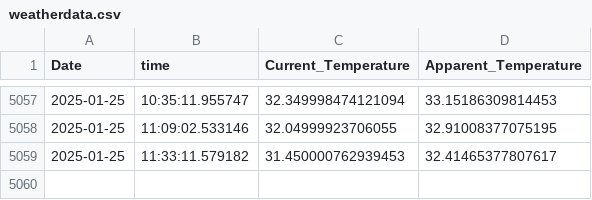
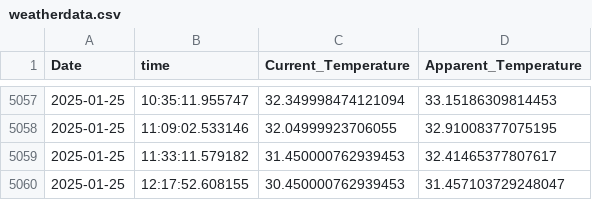
Before and after one commit to vanshaj248/DataScience-and-AI-ML, a CSV file: DataScience and AI ML/Data Collection and Storage/Api_Learn/API Data Collection and Analysis/weatherdata.csv, drawn as a sheet; only a part is shown, gaps mark what is left out; the diff names each change by its address in the sheet, - before the commit and + after, or states it on an @@ line.

```diff
--- a/DataScience and AI ML/Data Collection and Storage/Api_Learn/API Data Collection and Analysis/weatherdata.csv
+++ b/DataScience and AI ML/Data Collection and Storage/Api_Learn/API Data Collection and Analysis/weatherdata.csv
+row 5060: 2025-01-25 | 12:17:52.608155 | 30.450000762939453 | 31.457103729248047
```
